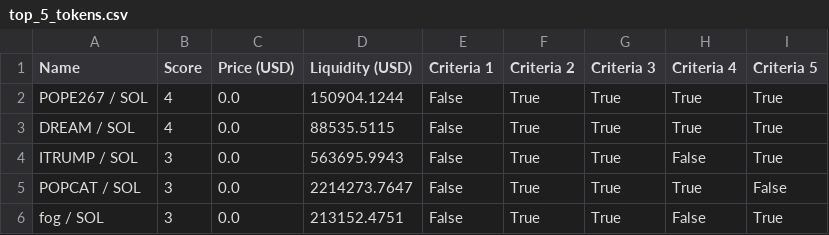
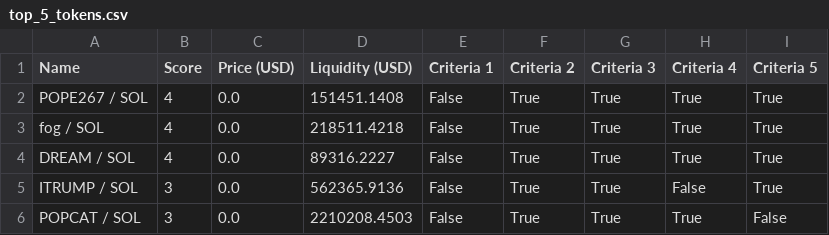
Before and after one commit to Gun1-dot/MemeCoin_GunTracker, a CSV file: data/top_5_tokens.csv, drawn as a sheet.

Commit message:
Update top_5_tokens.csv

```diff
--- a/data/top_5_tokens.csv
+++ b/data/top_5_tokens.csv
@@ -1,6 +1,6 @@
 Name,Score,Price (USD),Liquidity (USD),Criteria 1,Criteria 2,Criteria 3,Criteria 4,Criteria 5
-POPE267 / SOL,4,0.0,150904.1244,False,True,True,True,True
-DREAM / SOL,4,0.0,88535.5115,False,True,True,True,True
-ITRUMP / SOL,3,0.0,563695.9943,False,True,True,False,True
-POPCAT / SOL,3,0.0,2214273.7647,False,True,True,True,False
-fog / SOL,3,0.0,213152.4751,False,True,True,False,True
+POPE267 / SOL,4,0.0,151451.1408,False,True,True,True,True
+fog / SOL,4,0.0,218511.4218,False,True,True,True,True
+DREAM / SOL,4,0.0,89316.2227,False,True,True,True,True
+ITRUMP / SOL,3,0.0,562365.9136,False,True,True,False,True
+POPCAT / SOL,3,0.0,2210208.4503,False,True,True,True,False
```
